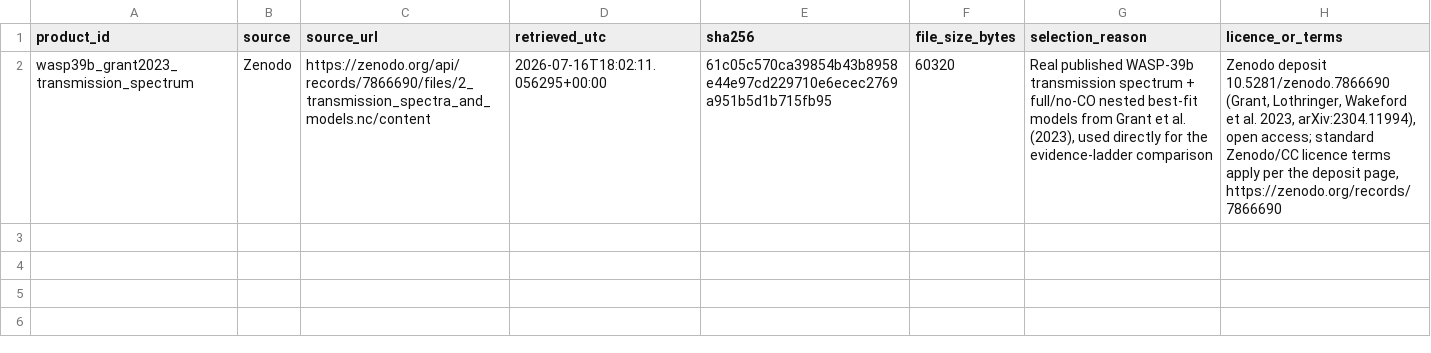
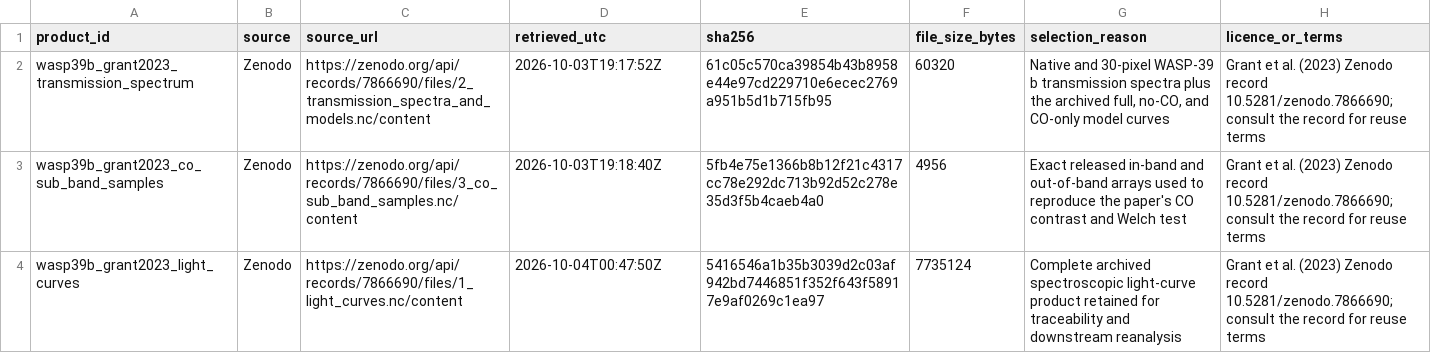
Before and after one commit to Biswajit1999/exoplanet-atmosphere-signal, a CSV file: data/manifest.csv, drawn as a sheet; the diff names each change by its address in the sheet, - before the commit and + after, or states it on an @@ line.

Commit message:
data: preserve complete WASP-39b CO archive

```diff
--- a/data/manifest.csv
+++ b/data/manifest.csv
-D2 (retrieved_utc): 2026-07-16T18:02:11.056295+00:00
+D2 (retrieved_utc): 2026-10-03T19:17:52Z
-G2 (selection_reason): Real published WASP-39b transmission spectrum + full/no-CO nested best-fit models from Grant et al. (2023), used directly for the evidence-ladder comparison
+G2 (selection_reason): Native and 30-pixel WASP-39 b transmission spectra plus the archived full, no-CO, and CO-only model curves
-H2 (licence_or_terms): Zenodo deposit 10.5281/zenodo.7866690 (Grant, Lothringer, Wakeford et al. 2023, arXiv:2304.11994), open access; standard Zenodo/CC licence terms apply per the deposit page, https://zenodo.org/records/7866690
+H2 (licence_or_terms): Grant et al. (2023) Zenodo record 10.5281/zenodo.7866690; consult the record for reuse terms
+row 3: wasp39b_grant2023_co_sub_band_samples | Zenodo | https://zenodo.org/api/records/7866690/files/3_co_sub_band_samples.nc/content | 2026-10-03T19:18:40Z | 5fb4e75e1366b8b12f21c4317cc78e292dc713b92d52c278e35d3f5b4caeb4a0 | 4956 | Exact released in-band and out-of-band arrays used to reproduce the paper's CO contrast and Welch test | Grant et al. (2023) Zenodo record 10.5281/zenodo.7866690; consult the record for reuse terms
+row 4: wasp39b_grant2023_light_curves | Zenodo | https://zenodo.org/api/records/7866690/files/1_light_curves.nc/content | 2026-10-04T00:47:50Z | 5416546a1b35b3039d2c03af942bd7446851f352f643f58917e9af0269c1ea97 | 7735124 | Complete archived spectroscopic light-curve product retained for traceability and downstream reanalysis | Grant et al. (2023) Zenodo record 10.5281/zenodo.7866690; consult the record for reuse terms
```
Also changed, not shown: 12 other files.
